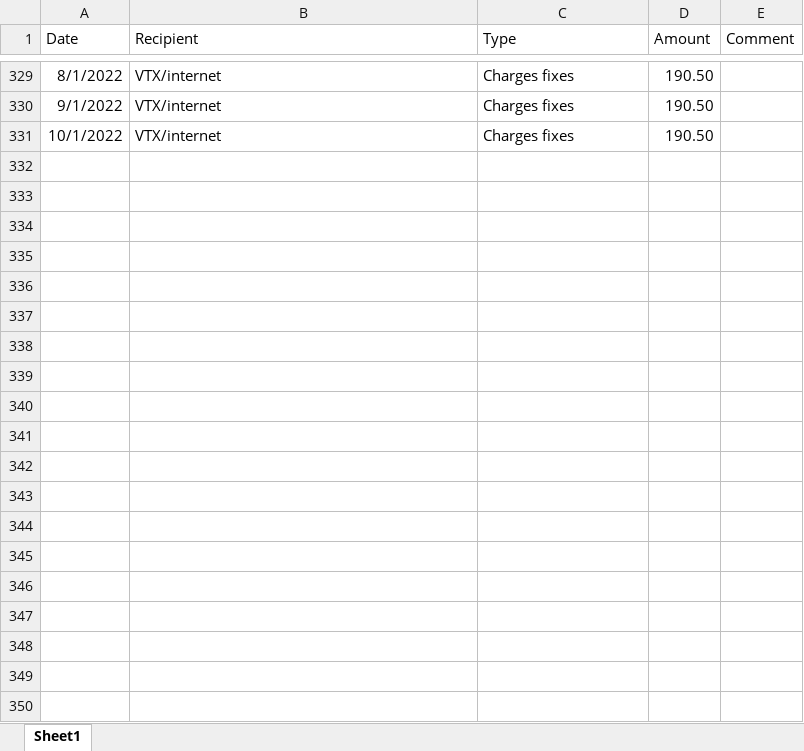
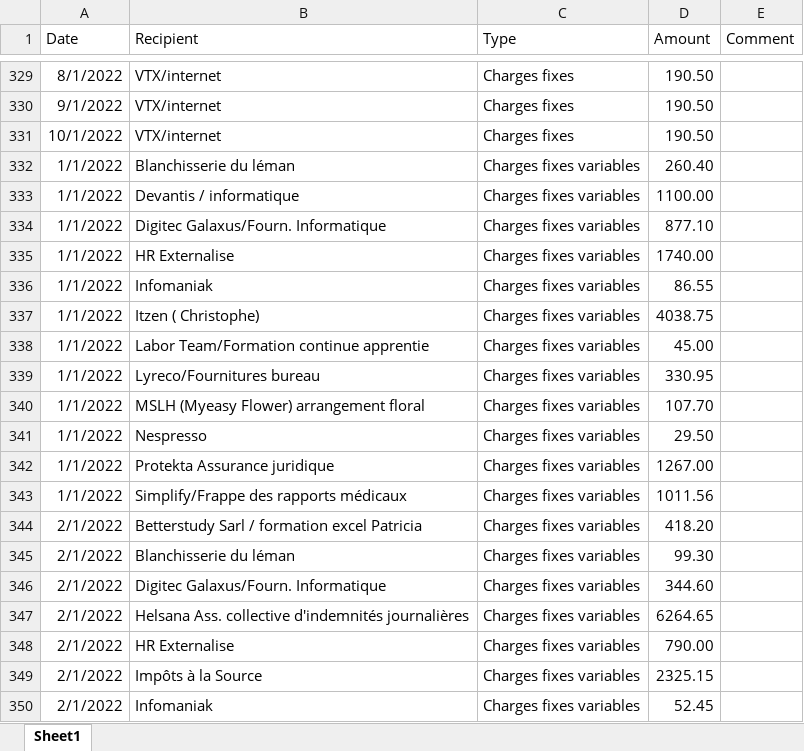
Before and after one commit to johnnyabouhaidar/dataentry_automation_flask_project, an Excel workbook: Simplified Data - Draft I.xlsx, sheet Sheet1, drawn as a sheet; only a part is shown, gaps mark what is left out; values as stored, in another font and other column widths than the file's, no borders; the diff covers the shown part only; the diff names each change by its address in the sheet, - before the commit and + after, or states it on an @@ line.

```diff
--- a/Simplified Data - Draft I.xlsx (sheet Sheet1)
+++ b/Simplified Data - Draft I.xlsx (sheet Sheet1)
+row 332: 1/1/2022 | Blanchisserie du léman | Charges fixes variables | 260.40
+row 333: 1/1/2022 | Devantis / informatique | Charges fixes variables | 1100.00
+row 334: 1/1/2022 | Digitec Galaxus/Fourn. Informatique | Charges fixes variables | 877.10
+row 335: 1/1/2022 | HR Externalise | Charges fixes variables | 1740.00
+row 336: 1/1/2022 | Infomaniak | Charges fixes variables | 86.55
+row 337: 1/1/2022 | Itzen ( Christophe) | Charges fixes variables | 4038.75
+row 338: 1/1/2022 | Labor Team/Formation continue apprentie | Charges fixes variables | 45.00
+row 339: 1/1/2022 | Lyreco/Fournitures bureau | Charges fixes variables | 330.95
+row 340: 1/1/2022 | MSLH (Myeasy Flower) arrangement floral | Charges fixes variables | 107.70
+row 341: 1/1/2022 | Nespresso | Charges fixes variables | 29.50
+row 342: 1/1/2022 | Protekta Assurance juridique | Charges fixes variables | 1267.00
+row 343: 1/1/2022 | Simplify/Frappe des rapports médicaux | Charges fixes variables | 1011.56
+row 344: 2/1/2022 | Betterstudy Sarl / formation excel Patricia | Charges fixes variables | 418.20
+row 345: 2/1/2022 | Blanchisserie du léman | Charges fixes variables | 99.30
+row 346: 2/1/2022 | Digitec Galaxus/Fourn. Informatique | Charges fixes variables | 344.60
+row 347: 2/1/2022 | Helsana Ass. collective d'indemnités journalières | Charges fixes variables | 6264.65
+row 348: 2/1/2022 | HR Externalise | Charges fixes variables | 790.00
+row 349: 2/1/2022 | Impôts à la Source | Charges fixes variables | 2325.15
+row 350: 2/1/2022 | Infomaniak | Charges fixes variables | 52.45
```
Also changed, not shown: 379 added rows elsewhere in this sheet, 11 other files.
